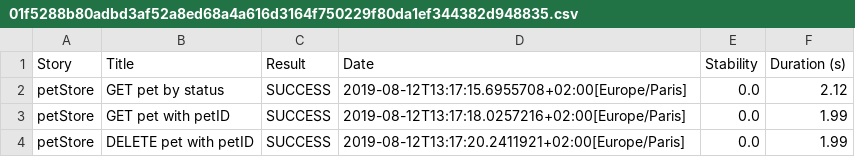
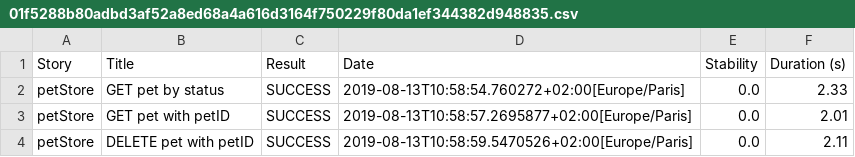
Before and after one commit to mtorbado/Ejercicio3-WebTesting-Alten, a CSV file: target/site/serenity/01f5288b80adbd3af52a8ed68a4a616d3164f750229f80da1ef344382d948835.csv, drawn as a sheet.

```diff
--- a/target/site/serenity/01f5288b80adbd3af52a8ed68a4a616d3164f750229f80da1ef344382d948835.csv
+++ b/target/site/serenity/01f5288b80adbd3af52a8ed68a4a616d3164f750229f80da1ef344382d948835.csv
@@ -1,4 +1,4 @@
 "Story","Title","Result","Date","Stability","Duration (s)"
-"petStore","GET pet by status","SUCCESS","2019-08-12T13:17:15.6955708+02:00[Europe/Paris]","0.0","2.12"
-"petStore","GET pet with petID","SUCCESS","2019-08-12T13:17:18.0257216+02:00[Europe/Paris]","0.0","1.99"
-"petStore","DELETE pet with petID","SUCCESS","2019-08-12T13:17:20.2411921+02:00[Europe/Paris]","0.0","1.99"
+"petStore","GET pet by status","SUCCESS","2019-08-13T10:58:54.760272+02:00[Europe/Paris]","0.0","2.33"
+"petStore","GET pet with petID","SUCCESS","2019-08-13T10:58:57.2695877+02:00[Europe/Paris]","0.0","2.01"
+"petStore","DELETE pet with petID","SUCCESS","2019-08-13T10:58:59.5470526+02:00[Europe/Paris]","0.0","2.11"
```
Also changed, not shown: target/site/serenity/0e1ac31c804c352ec1761f42289d348e7a8b7270eb582858ea1ba76fcf68de41.csv, target/site/serenity/df7efd9ee1acf2c5240e371d7211e42138d390ce947962c8843eded6554737f2.csv, 38 other files.
